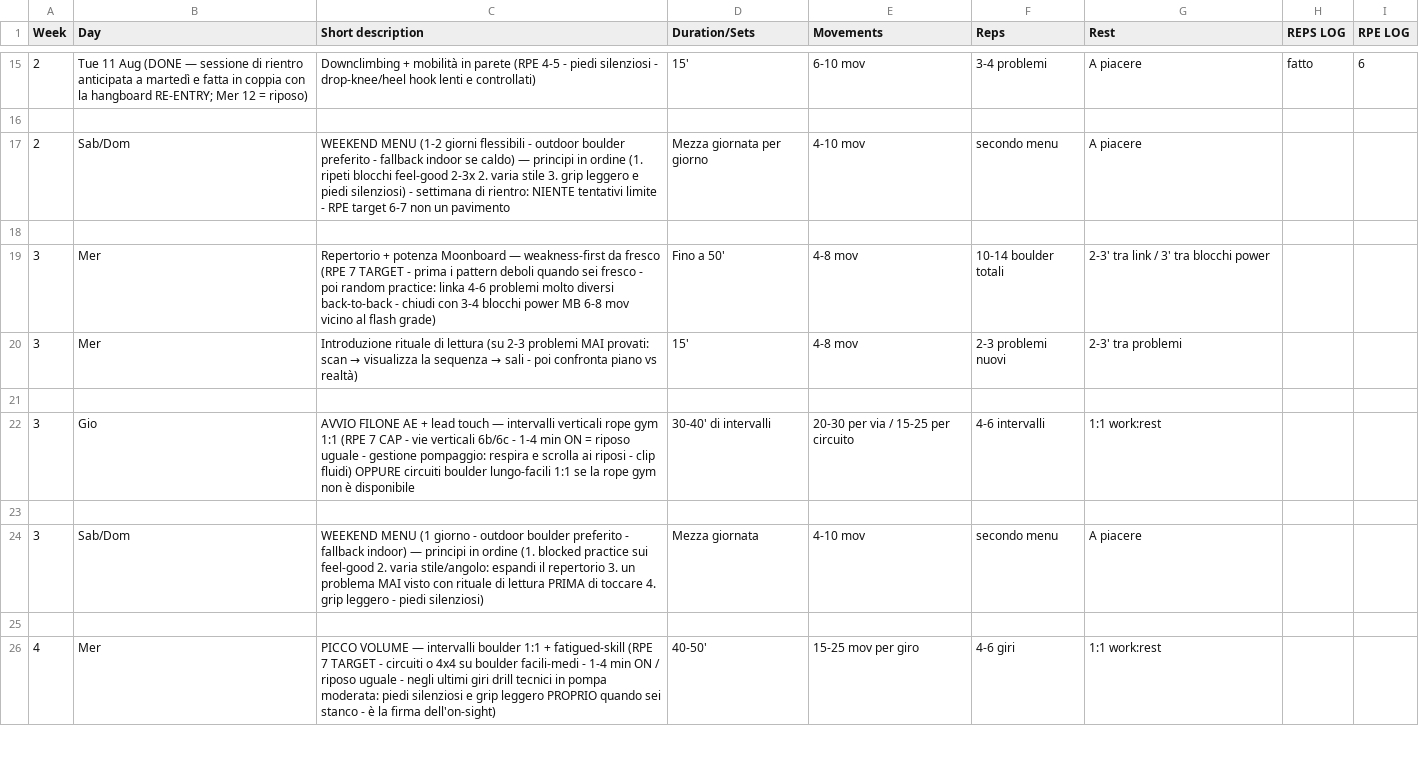
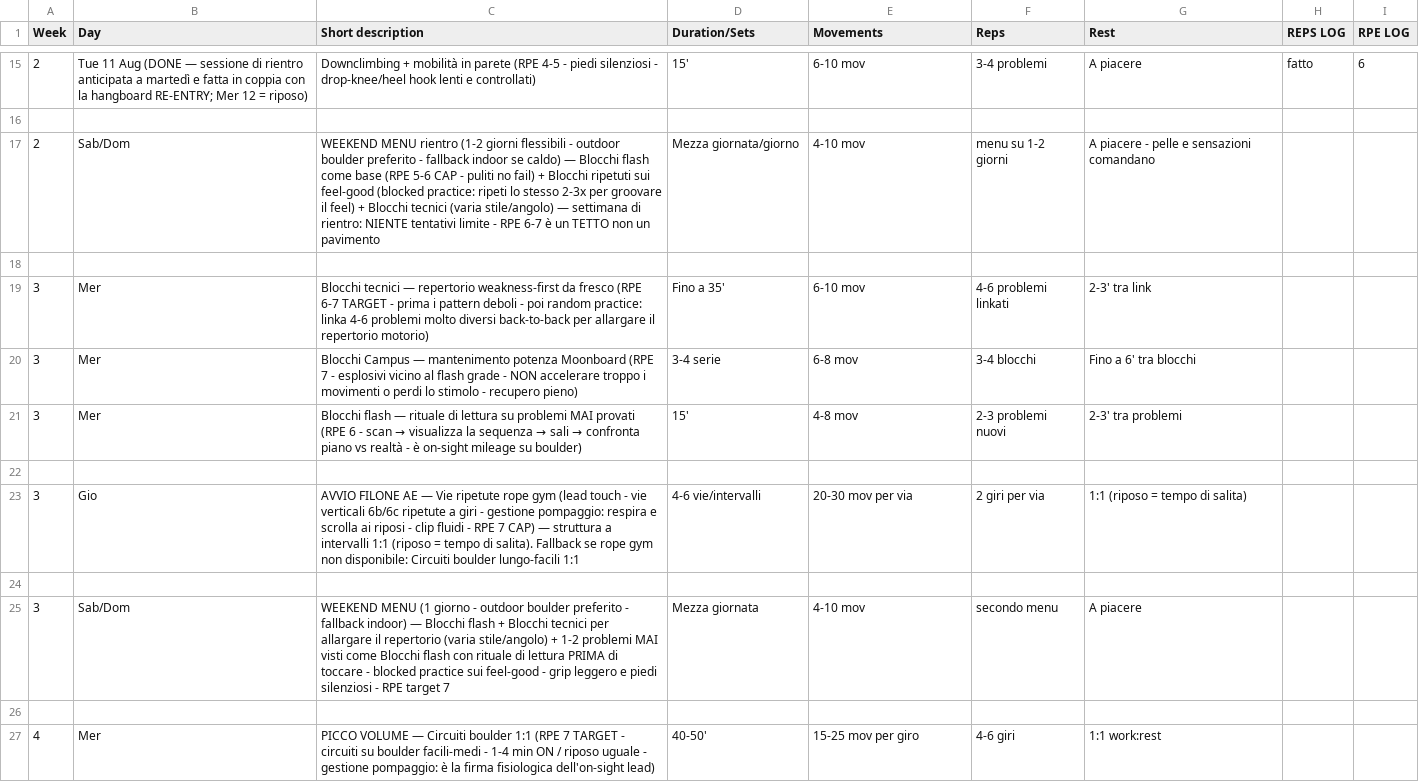
Before and after one commit to billyLumberjack/climbing_training, a CSV file: climbing/current/2026_estate_Finale-Irlandese.csv, drawn as a sheet; only a part is shown, gaps mark what is left out; addresses are those after the commit; the diff covers the shown part only; the diff names each change by its address in the sheet, - before the commit and + after, or states it on an @@ line.

```diff
--- a/climbing/current/2026_estate_Finale-Irlandese.csv
+++ b/climbing/current/2026_estate_Finale-Irlandese.csv
-C17 (Short description): WEEKEND MENU (1-2 giorni flessibili - outdoor boulder preferito - fallback indoor se caldo) — principi in ordine (1. ripeti blocchi feel-good 2-3x 2. varia stile 3. grip leggero e piedi silenziosi) - settimana di rientro: NIENTE tentativi limite - RPE target 6-7 non un…
+C17 (Short description): WEEKEND MENU rientro (1-2 giorni flessibili - outdoor boulder preferito - fallback indoor se caldo) — Blocchi flash come base (RPE 5-6 CAP - puliti no fail) + Blocchi ripetuti sui feel-good (blocked practice: ripeti lo stesso 2-3x per groovare il feel) + Blocchi tecnici (varia stile/angolo) — settimana di rientro: NIENTE tentativi limite - RPE 6-7 è un TETTO non un…
-D17 (Duration/Sets): Mezza giornata per giorno
+D17 (Duration/Sets): Mezza giornata/giorno
-F17 (Reps): secondo menu
+F17 (Reps): menu su 1-2 giorni
-G17 (Rest): A piacere
+G17 (Rest): A piacere - pelle e sensazioni comandano
-C19 (Short description): Repertorio + potenza Moonboard — weakness-first da fresco (RPE 7 TARGET - prima i pattern deboli quando sei fresco - poi random practice: linka 4-6 problemi molto diversi back-to-back - chiudi con 3-4 blocchi power MB 6-8 mov vicino al flash grade)
+C19 (Short description): Blocchi tecnici — repertorio weakness-first da fresco (RPE 6-7 TARGET - prima i pattern deboli - poi random practice: linka 4-6 problemi molto diversi back-to-back per allargare il repertorio motorio)
-D19 (Duration/Sets): Fino a 50'
+D19 (Duration/Sets): Fino a 35'
-E19 (Movements): 4-8 mov
+E19 (Movements): 6-10 mov
-F19 (Reps): 10-14 boulder totali
+F19 (Reps): 4-6 problemi linkati
-G19 (Rest): 2-3' tra link / 3' tra blocchi power
+G19 (Rest): 2-3' tra link
+row 20: 3 | Mer | Blocchi Campus — mantenimento potenza Moonboard (RPE 7 - esplosivi vicino al flash grade - NON accelerare troppo i movimenti o perdi lo stimolo - recupero pieno) | 3-4 serie | 6-8 mov | 3-4 blocchi | Fino a 6' tra blocchi
@@ C21 (Short description): Introduzione rituale di lettura (su 2-3 problemi MAI provati: scan → visualizza la sequenza → sali - poi confronta piano vs realtà) → Blocchi flash — rituale di lettura su problemi MAI provati (RPE 6 - scan → visualizza la sequenza → sali → confronta piano vs realtà - è on-sight mileage su boulder) @@
-C23 (Short description): …FILONE AE + lead touch — intervalli verticali rope gym 1:1 (RPE 7 CAP - vie verticali 6b/6c - 1-4 min ON = riposo uguale - gestione pompaggio: respira e scrolla ai riposi - clip fluidi) OPPURE circuiti boulder lungo-facili 1:1 se la rope gym non è disponibile
+C23 (Short description): …FILONE AE — Vie ripetute rope gym (lead touch - vie verticali 6b/6c ripetute a giri - gestione pompaggio: respira e scrolla ai riposi - clip fluidi - RPE 7 CAP) — struttura a intervalli 1:1 (riposo = tempo di salita). Fallback se rope gym non disponibile: Circuiti boulder lungo-facili 1:1
-D23 (Duration/Sets): 30-40' di intervalli
+D23 (Duration/Sets): 4-6 vie/intervalli
-E23 (Movements): 20-30 per via / 15-25 per circuito
+E23 (Movements): 20-30 mov per via
-F23 (Reps): 4-6 intervalli
+F23 (Reps): 2 giri per via
-G23 (Rest): 1:1 work:rest
+G23 (Rest): 1:1 (riposo = tempo di salita)
-C25 (Short description): …indoor) — principi in ordine (1. blocked practice sui feel-good 2. varia stile/angolo: espandi il repertorio 3. un problema MAI visto con rituale di lettura PRIMA di toccare 4. grip leggero - piedi silenziosi)
+C25 (Short description): …indoor) — Blocchi flash + Blocchi tecnici per allargare il repertorio (varia stile/angolo) + 1-2 problemi MAI visti come Blocchi flash con rituale di lettura PRIMA di toccare - blocked practice sui feel-good - grip leggero e piedi silenziosi - RPE target 7
-C27 (Short description): …VOLUME — intervalli boulder 1:1 + fatigued-skill (RPE 7 TARGET - circuiti o 4x4 su boulder facili-medi - 1-4 min ON / riposo uguale - negli ultimi giri drill tecnici in pompa moderata: piedi silenziosi e grip leggero PROPRIO quando sei stanco - è la firma dell'on-sight)
+C27 (Short description): …VOLUME — Circuiti boulder 1:1 (RPE 7 TARGET - circuiti su boulder facili-medi - 1-4 min ON / riposo uguale - gestione pompaggio: è la firma fisiologica dell'on-sight lead)
```
Also changed, not shown: 11 edited cells elsewhere in this file, 1 other file.
